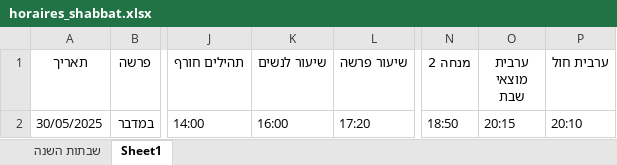
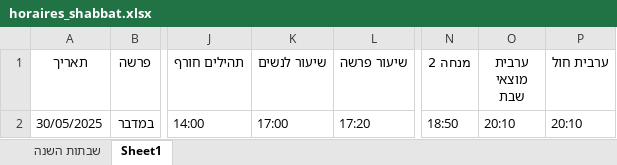
Before and after one commit to pilou73/horaires-shabbat, an Excel workbook: output/horaires_shabbat.xlsx, sheet Sheet1, drawn as a sheet; only a part is shown, gaps mark what is left out; values as stored, in another font and other column widths than the file's, no borders; the diff names each change by its address in the sheet, - before the commit and + after, or states it on an @@ line.

```diff
--- a/output/horaires_shabbat.xlsx (sheet Sheet1)
+++ b/output/horaires_shabbat.xlsx (sheet Sheet1)
-K2 (שיעור לנשים): 16:00
+K2 (שיעור לנשים): 17:00
-O2 (ערבית מוצאי שבת): 20:15
+O2 (ערבית מוצאי שבת): 20:10
```
Also changed, not shown: 4 other files.
